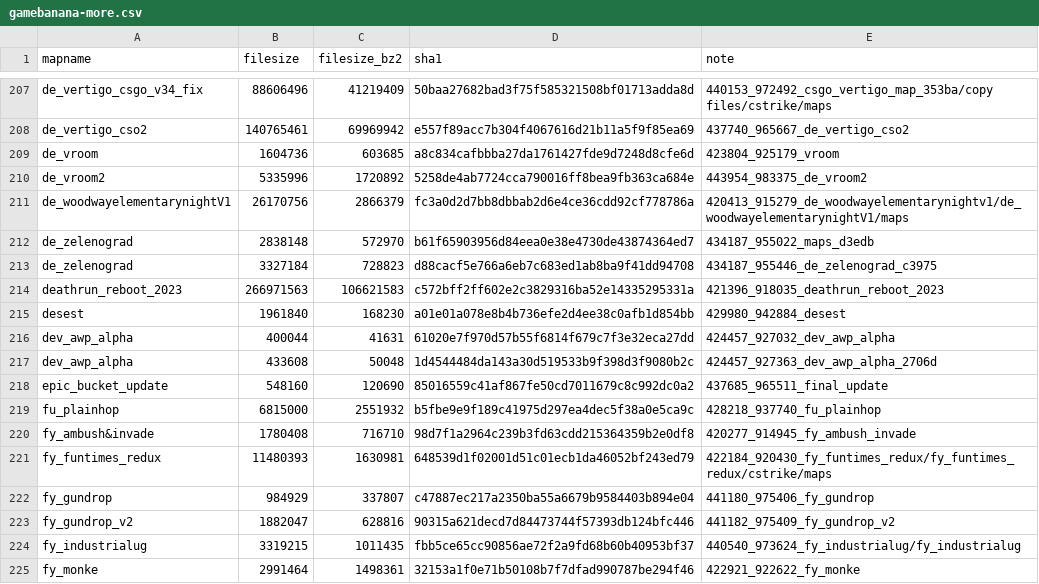
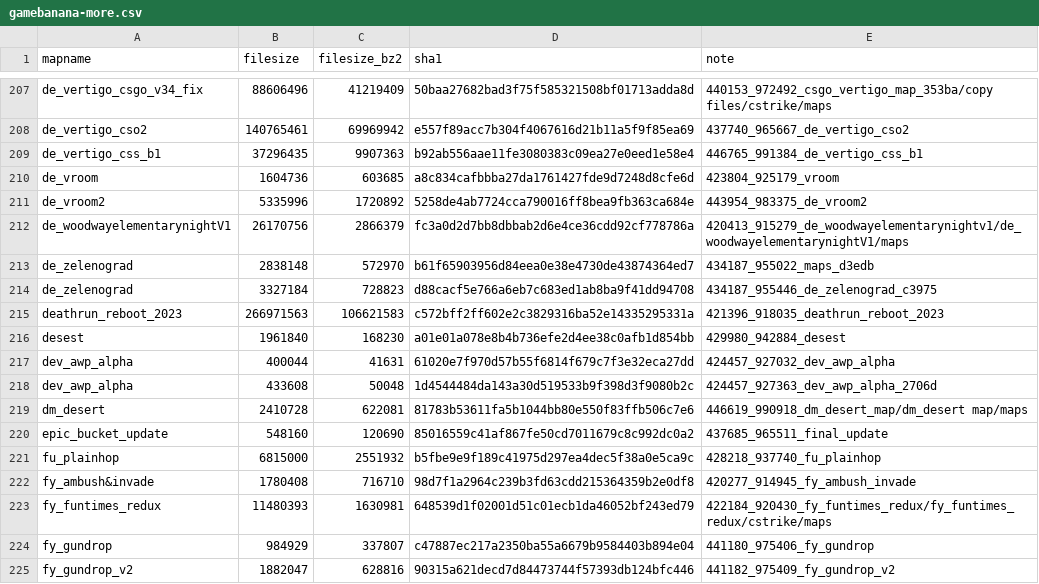
Before and after one commit to srcwr/maps-cstrike, a CSV file: unprocessed/gamebanana-more.csv, drawn as a sheet; only a part is shown, gaps mark what is left out; the shorter side is filled out with more unchanged rows; the diff names each change by its address in the sheet, - before the commit and + after, or states it on an @@ line.

```diff
--- a/unprocessed/gamebanana-more.csv
+++ b/unprocessed/gamebanana-more.csv
+row 209: de_vertigo_css_b1 | 37296435 | 9907363 | b92ab556aae11fe3080383c09ea27e0eed1e58e4 | 446765_991384_de_vertigo_css_b1
+row 219: dm_desert | 2410728 | 622081 | 81783b53611fa5b1044bb80e550f83ffb506c7e6 | 446619_990918_dm_desert_map/dm_desert map/maps
```
Also changed, not shown: recently_added.csv.
